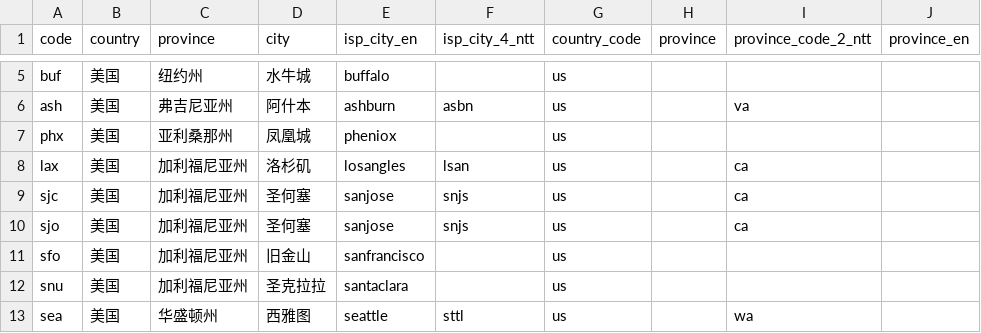
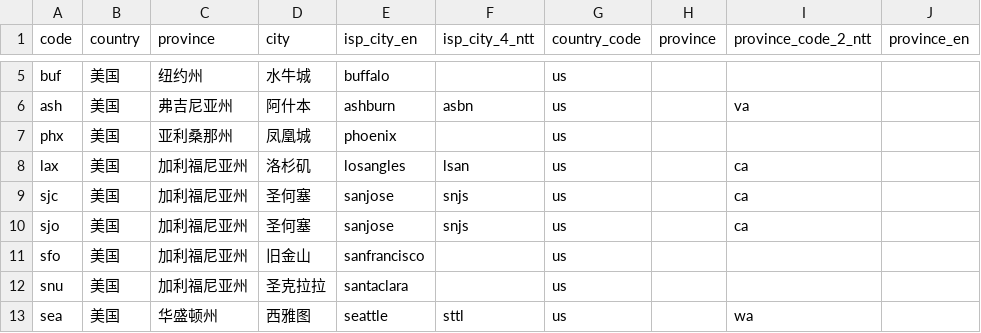
Before and after one commit to sjlleo/isp-geo-code-data, a CSV file: IATA-ISP.csv, drawn as a sheet; only a part is shown, gaps mark what is left out; the diff covers the shown part only.

```diff
--- a/IATA-ISP.csv
+++ b/IATA-ISP.csv
@@ -6,3 +6,3 @@ buf,美国,纽约州,水牛城,buffalo,,us,,,
 ash,美国,弗吉尼亚州,阿什本,ashburn,asbn,us,,va,
-phx,美国,亚利桑那州,凤凰城,pheniox,,us,,,
+phx,美国,亚利桑那州,凤凰城,phoenix,,us,,,
 lax,美国,加利福尼亚州,洛杉矶,losangles,lsan,us,,ca,
```
Also changed, not shown: 17 added rows, 1 removed row and 1 edited cell elsewhere in this file.
